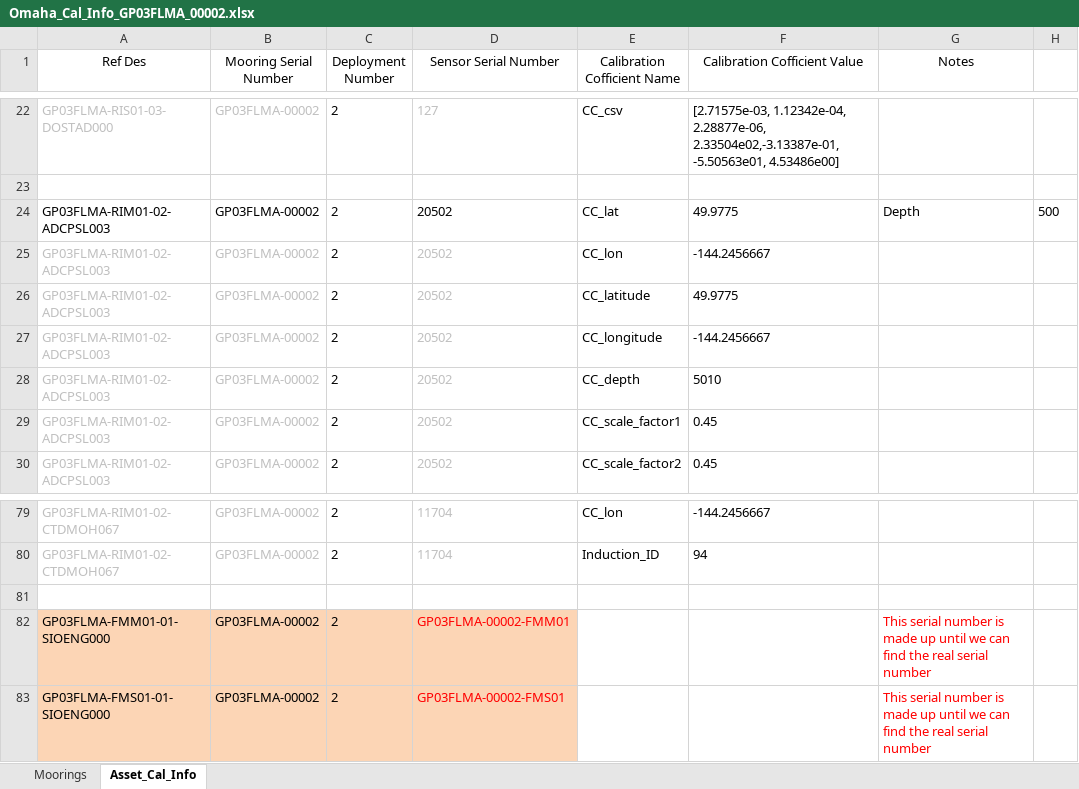
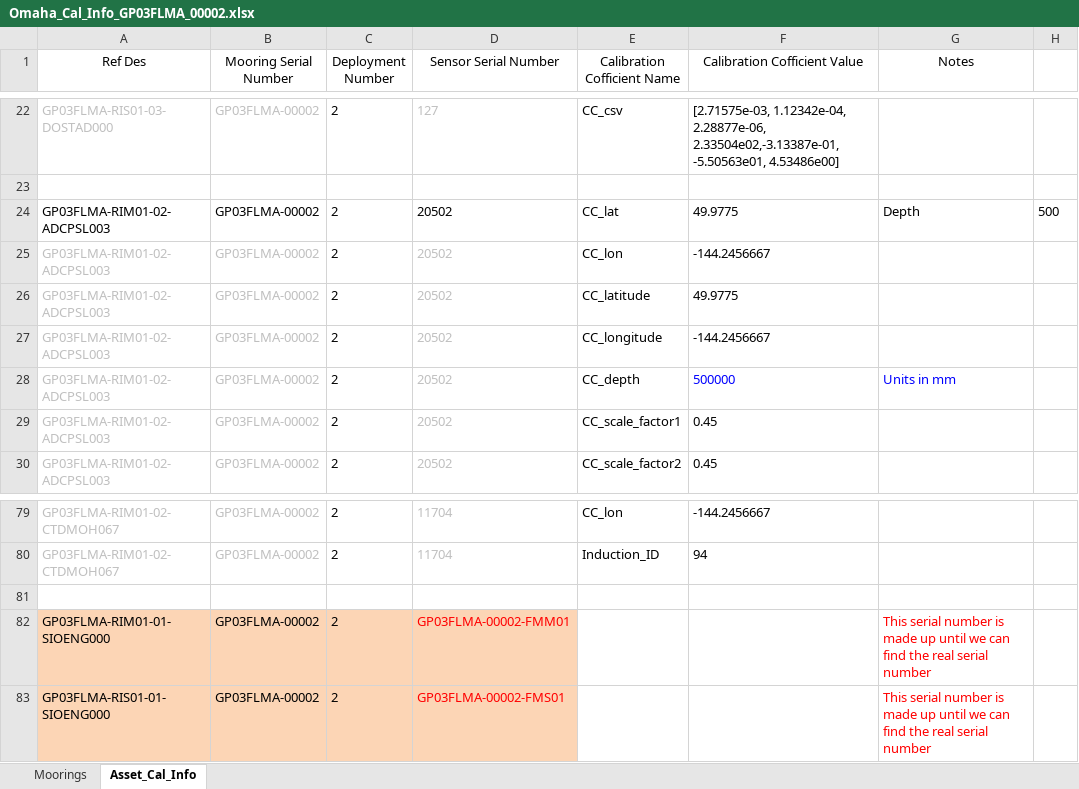
Before and after one commit to oceanobservatories/ingestion-csvs, an Excel workbook: GP03FLMA/Omaha_Cal_Info_GP03FLMA_00002.xlsx, sheet Asset_Cal_Info, drawn as a sheet; only a part is shown, gaps mark what is left out; values as stored, in another font and other column widths than the file's, no borders; the diff names each change by its address in the sheet, - before the commit and + after, or states it on an @@ line.

Commit message:
redmine #9194 Cal sheets for GP03FLMA deployments 1-3 changed/added to repo.

```diff
--- a/GP03FLMA/Omaha_Cal_Info_GP03FLMA_00002.xlsx (sheet Asset_Cal_Info)
+++ b/GP03FLMA/Omaha_Cal_Info_GP03FLMA_00002.xlsx (sheet Asset_Cal_Info)
-F28 (Calibration Cofficient Value): 5010
+F28 (Calibration Cofficient Value): 500000
-F28 text colour: black
+F28 text colour: #0000FF
-G28 (Notes): (empty)
+G28 (Notes): Units in mm
-A82 (Ref Des): GP03FLMA-FMM01-01-SIOENG000
+A82 (Ref Des): GP03FLMA-RIM01-01-SIOENG000
-A83 (Ref Des): GP03FLMA-FMS01-01-SIOENG000
+A83 (Ref Des): GP03FLMA-RIS01-01-SIOENG000
```
Also changed, not shown: sheet Moorings, GP03FLMA/Omaha_Cal_Info_GP03FLMA_00001.xlsx, 1 other file.
